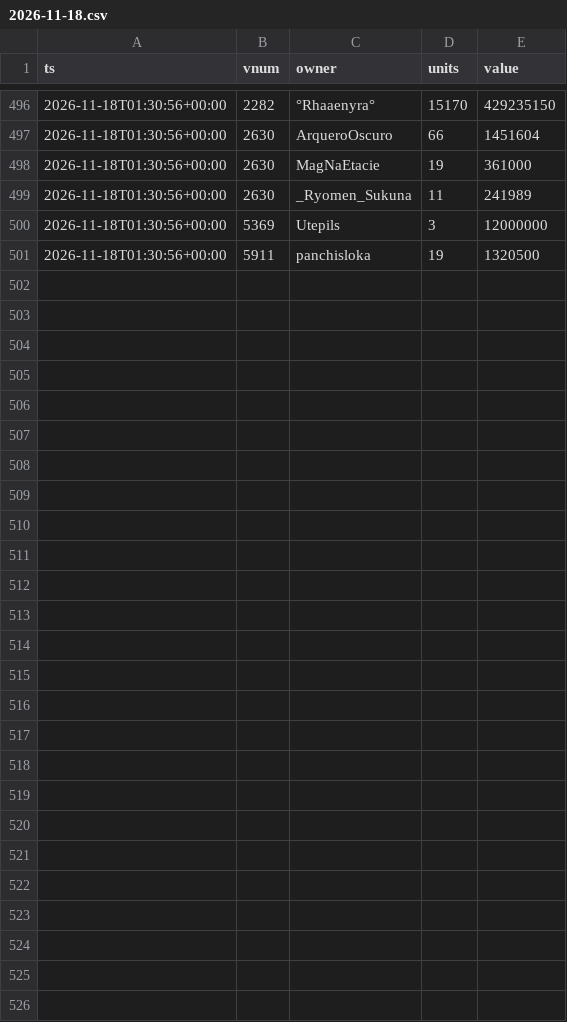
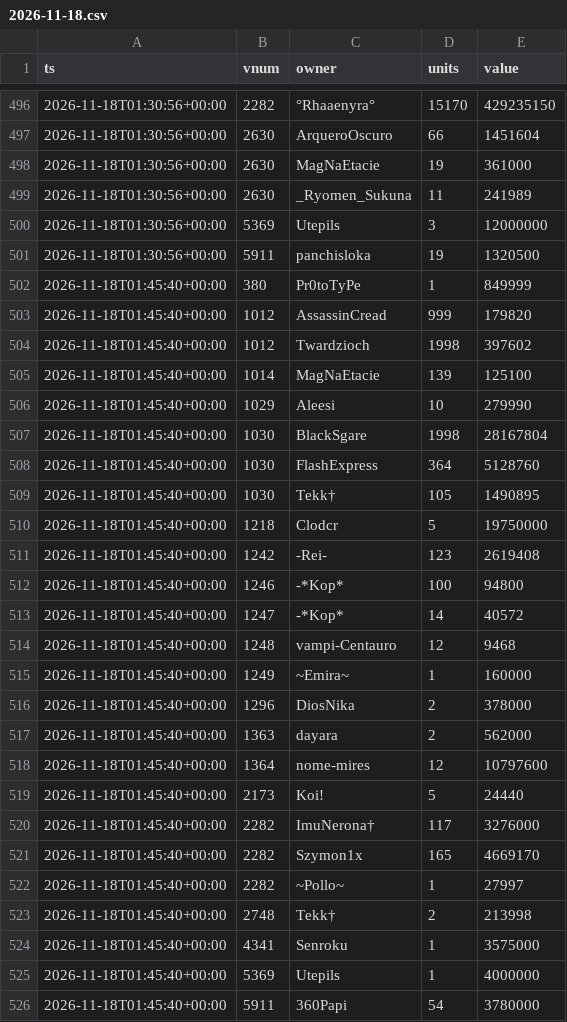
Before and after one commit to SantaCF/nosbazar-tracket, a CSV file: data/owners/2026-11-18.csv, drawn as a sheet; only a part is shown, gaps mark what is left out.

```diff
--- a/data/owners/2026-11-18.csv
+++ b/data/owners/2026-11-18.csv
@@ -501 +501,26 @@ ts,vnum,owner,units,value
 2026-11-18T01:30:56+00:00,5911,panchisloka,19,1320500
+2026-11-18T01:45:40+00:00,380,Pr0toTyPe,1,849999
+2026-11-18T01:45:40+00:00,1012,AssassinCread,999,179820
+2026-11-18T01:45:40+00:00,1012,Twardzioch,1998,397602
+2026-11-18T01:45:40+00:00,1014,MagNaEtacie,139,125100
+2026-11-18T01:45:40+00:00,1029,Aleesi,10,279990
+2026-11-18T01:45:40+00:00,1030,BlackSgare,1998,28167804
+2026-11-18T01:45:40+00:00,1030,FlashExpress,364,5128760
+2026-11-18T01:45:40+00:00,1030,Tekk†,105,1490895
+2026-11-18T01:45:40+00:00,1218,Clodcr,5,19750000
+2026-11-18T01:45:40+00:00,1242,-Rei-,123,2619408
+2026-11-18T01:45:40+00:00,1246,-*Kop*,100,94800
+2026-11-18T01:45:40+00:00,1247,-*Kop*,14,40572
+2026-11-18T01:45:40+00:00,1248,vampi-Centauro,12,9468
+2026-11-18T01:45:40+00:00,1249,~Emira~,1,160000
+2026-11-18T01:45:40+00:00,1296,DiosNika,2,378000
+2026-11-18T01:45:40+00:00,1363,dayara,2,562000
+2026-11-18T01:45:40+00:00,1364,nome-mires,12,10797600
+2026-11-18T01:45:40+00:00,2173,Koi!,5,24440
+2026-11-18T01:45:40+00:00,2282,ImuNerona†,117,3276000
+2026-11-18T01:45:40+00:00,2282,Szymon1x,165,4669170
+2026-11-18T01:45:40+00:00,2282,~Pollo~,1,27997
+2026-11-18T01:45:40+00:00,2748,Tekk†,2,213998
+2026-11-18T01:45:40+00:00,4341,Senroku,1,3575000
+2026-11-18T01:45:40+00:00,5369,Utepils,1,4000000
+2026-11-18T01:45:40+00:00,5911,360Papi,54,3780000
```
Also changed, not shown: data/flow.csv, data/latest.csv, 7 other files.
